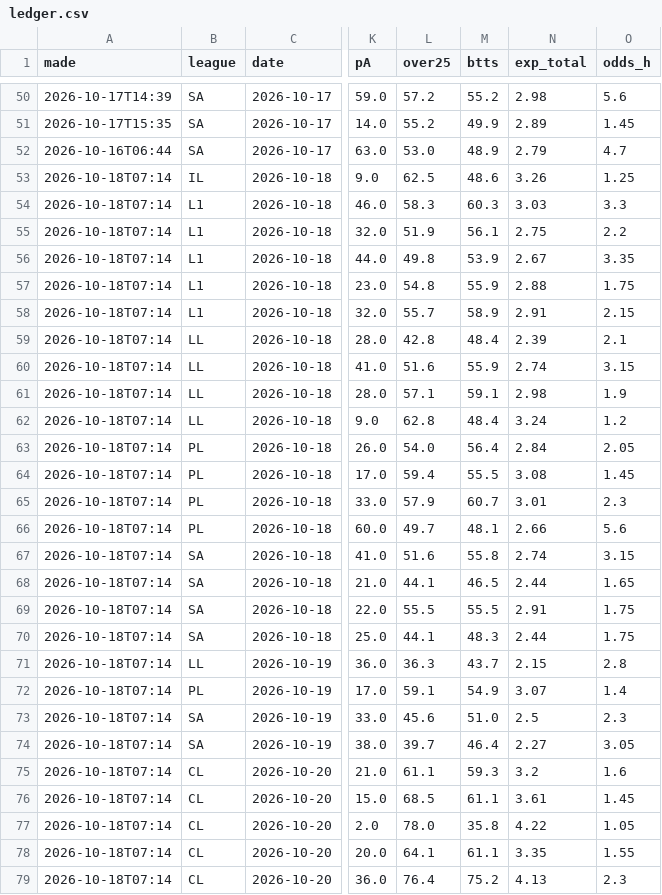
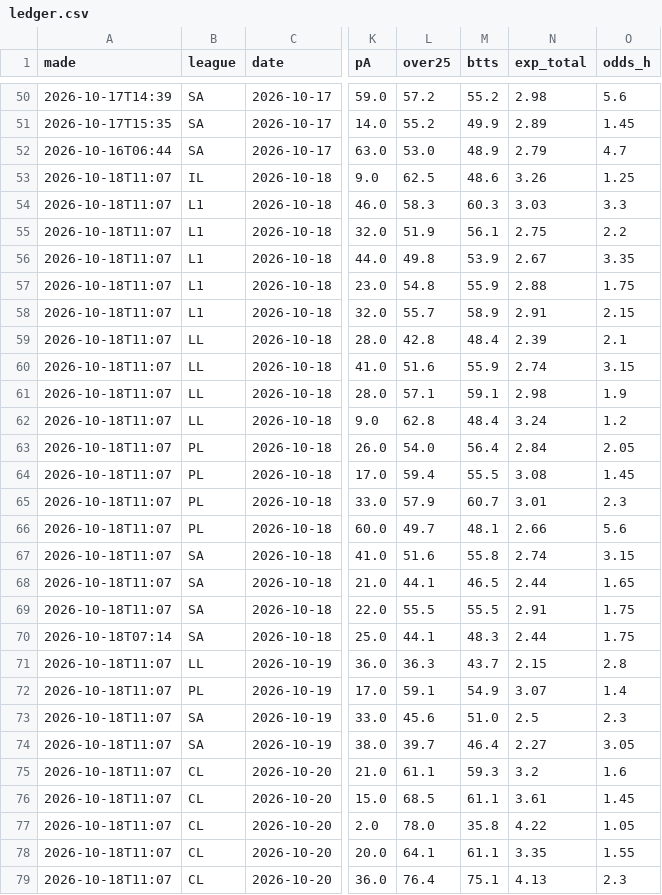
Before and after one commit to itzik200592-byte/score-oracle, a CSV file: data/ledger.csv, drawn as a sheet; only a part is shown, gaps mark what is left out; the diff covers the shown part only; the diff names each change by its address in the sheet, - before the commit and + after, or states it on an @@ line.

```diff
--- a/data/ledger.csv
+++ b/data/ledger.csv
-A53:A69 (made): 2026-10-18T07:14
+A53:A69 (made): 2026-10-18T11:07
-A71:A79 (made): 2026-10-18T07:14
+A71:A79 (made): 2026-10-18T11:07
-M79 (btts): 75.2
+M79 (btts): 75.1
```
Also changed, not shown: 85 edited cells elsewhere in this file, 2 other files.
